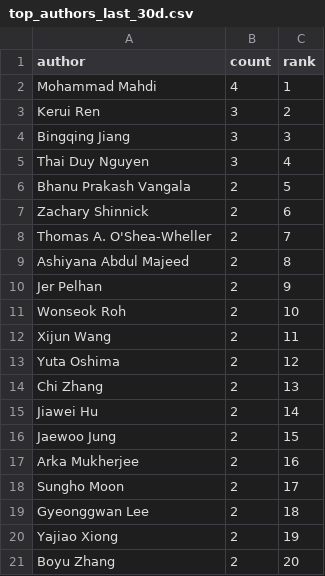
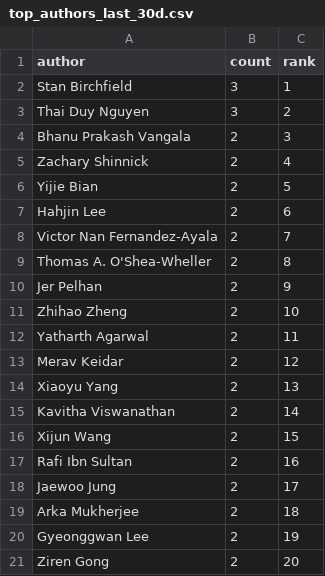
Before and after one commit to a541203686/paper-list, a CSV file: docs/analytics/data/top_authors_last_30d.csv, drawn as a sheet.

```diff
--- a/docs/analytics/data/top_authors_last_30d.csv
+++ b/docs/analytics/data/top_authors_last_30d.csv
@@ -1,21 +1,21 @@
 author,count,rank
-Mohammad Mahdi,4,1
-Kerui Ren,3,2
-Bingqing Jiang,3,3
-Thai Duy Nguyen,3,4
-Bhanu Prakash Vangala,2,5
-Zachary Shinnick,2,6
-Thomas A. O'Shea-Wheller,2,7
-Ashiyana Abdul Majeed,2,8
+Stan Birchfield,3,1
+Thai Duy Nguyen,3,2
+Bhanu Prakash Vangala,2,3
+Zachary Shinnick,2,4
+Yijie Bian,2,5
+Hahjin Lee,2,6
+Victor Nan Fernandez-Ayala,2,7
+Thomas A. O'Shea-Wheller,2,8
 Jer Pelhan,2,9
-Wonseok Roh,2,10
-Xijun Wang,2,11
-Yuta Oshima,2,12
-Chi Zhang,2,13
-Jiawei Hu,2,14
-Jaewoo Jung,2,15
-Arka Mukherjee,2,16
-Sungho Moon,2,17
-Gyeonggwan Lee,2,18
-Yajiao Xiong,2,19
-Boyu Zhang,2,20
+Zhihao Zheng,2,10
+Yatharth Agarwal,2,11
+Merav Keidar,2,12
+Xiaoyu Yang,2,13
+Kavitha Viswanathan,2,14
+Xijun Wang,2,15
+Rafi Ibn Sultan,2,16
+Jaewoo Jung,2,17
+Arka Mukherjee,2,18
+Gyeonggwan Lee,2,19
+Ziren Gong,2,20
```
Also changed, not shown: docs/analytics/data/code_coverage_daily.csv, docs/analytics/data/code_coverage_monthly.csv, 53 other files.
